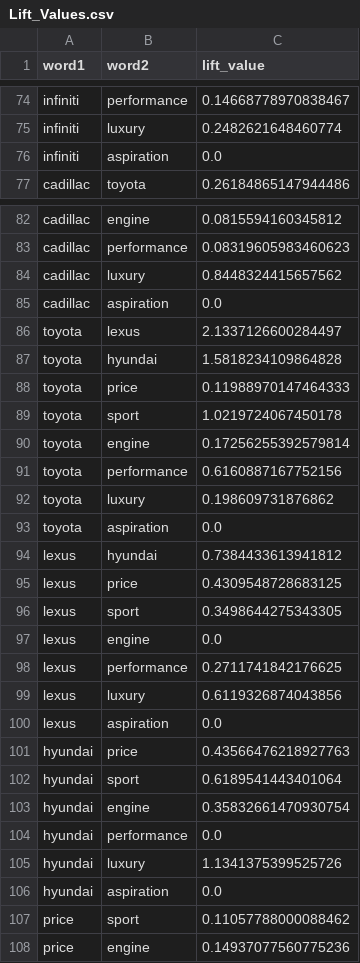
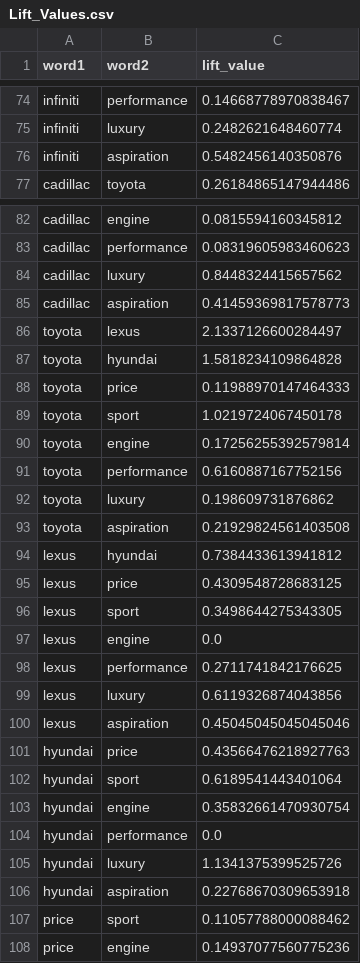
Before and after one commit to milan-vaghani/Mid-sized-Luxury-Car-Comparison, a CSV file: data/Lift_Values.csv, drawn as a sheet; only a part is shown, gaps mark what is left out; the diff covers the shown part only.

```diff
--- a/data/Lift_Values.csv
+++ b/data/Lift_Values.csv
@@ -75,3 +75,3 @@ infiniti,performance,0.14668778970838467
 infiniti,luxury,0.2482621648460774
-infiniti,aspiration,0.0
+infiniti,aspiration,0.5482456140350876
 cadillac,toyota,0.26184865147944486
@@ -84,3 +84,3 @@ cadillac,performance,0.08319605983460623
 cadillac,luxury,0.8448324415657562
-cadillac,aspiration,0.0
+cadillac,aspiration,0.41459369817578773
 toyota,lexus,2.1337126600284497
@@ -92,3 +92,3 @@ toyota,performance,0.6160887167752156
 toyota,luxury,0.198609731876862
-toyota,aspiration,0.0
+toyota,aspiration,0.21929824561403508
 lexus,hyundai,0.7384433613941812
@@ -99,3 +99,3 @@ lexus,performance,0.2711741842176625
 lexus,luxury,0.6119326874043856
-lexus,aspiration,0.0
+lexus,aspiration,0.45045045045045046
 hyundai,price,0.43566476218927763
@@ -105,3 +105,3 @@ hyundai,performance,0.0
 hyundai,luxury,1.1341375399525726
-hyundai,aspiration,0.0
+hyundai,aspiration,0.22768670309653918
 price,sport,0.11057788000088462
```
Also changed, not shown: 17 edited cells elsewhere in this file, data/Lift_Matrix.csv, data/word_post_count.csv, 5 other files.
